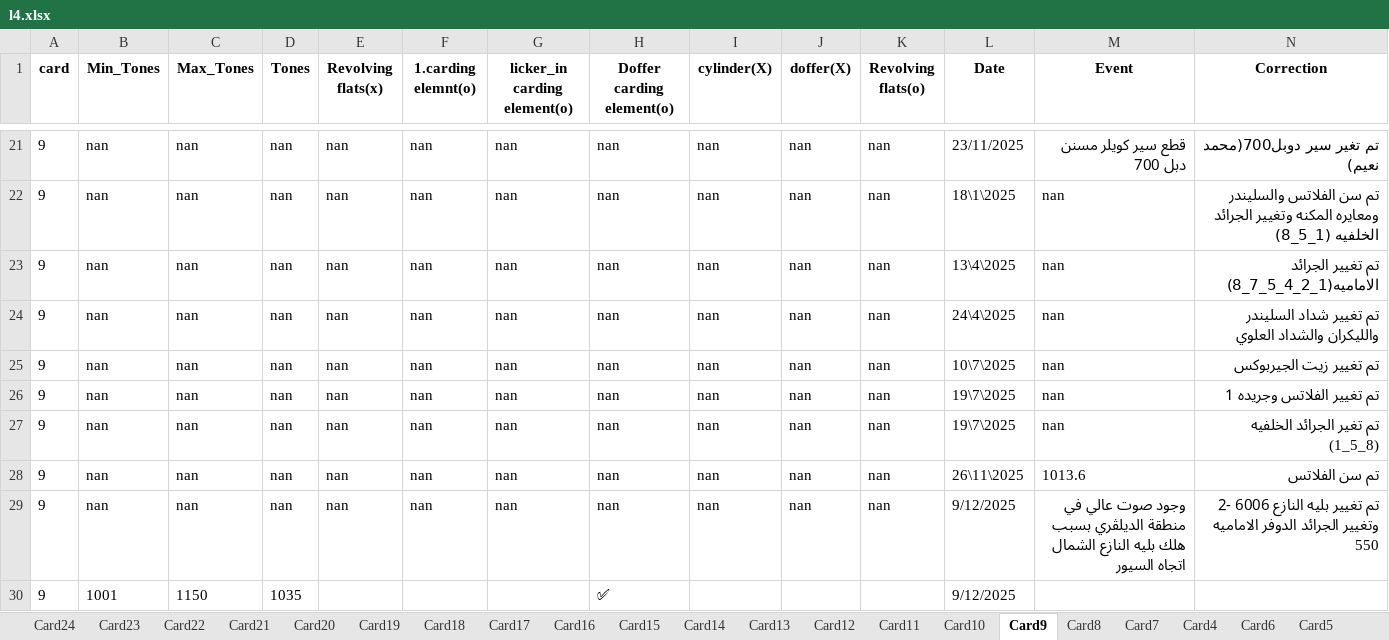
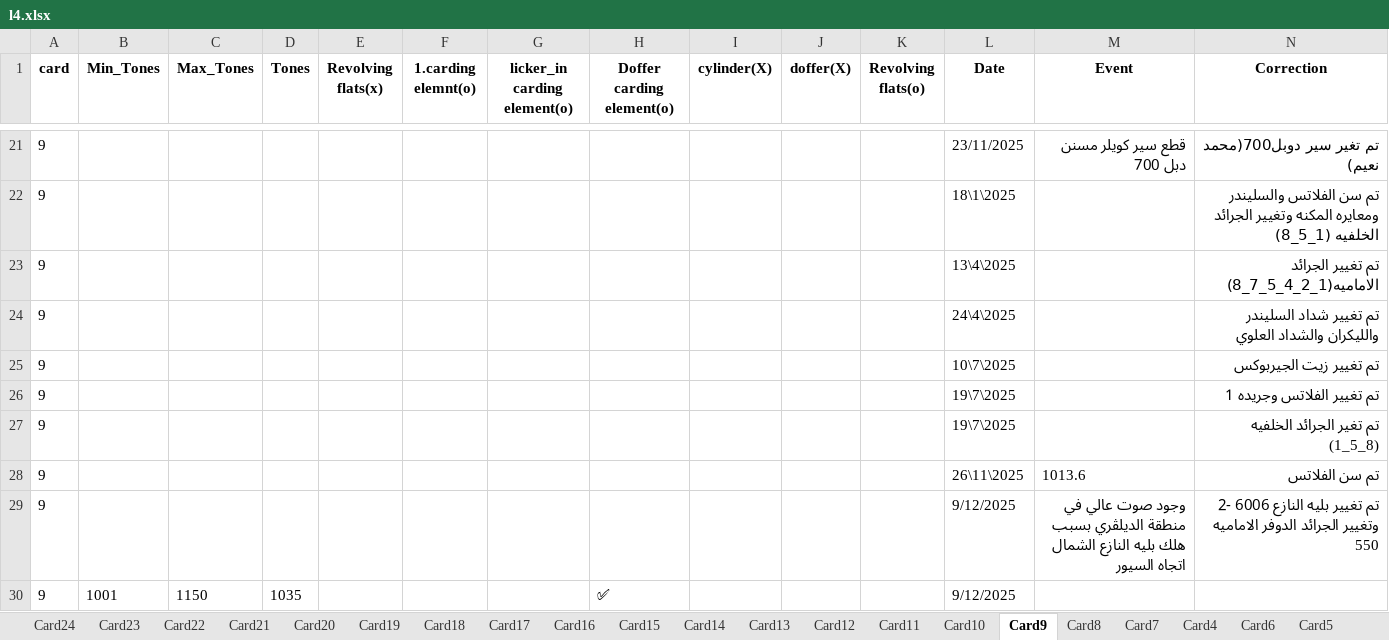
Before and after one commit to mahmedabdallh123/Elqds, an Excel workbook: l4.xlsx, sheet Card9, drawn as a sheet; only a part is shown, gaps mark what is left out; values as stored, in another font and other column widths than the file's, no borders; removed rows and columns are numbered as before the commit, all else as after; rows hold the shown columns only; the diff covers the shown part only; the diff names each change by its address in the sheet, - before the commit and + after, or states it on an @@ line.

Commit message:
إضافة حدث جديد في Card21 by admin at 2025-12-10 12:59:51

```diff
--- a/l4.xlsx (sheet Card9)
+++ b/l4.xlsx (sheet Card9)
-B21 (Min_Tones): nan
+B21 (Min_Tones): (empty)
-C21 (Max_Tones): nan
+C21 (Max_Tones): (empty)
-D21 (Tones): nan
+D21 (Tones): (empty)
-E21 (Revolving flats(x)): nan
+E21 (Revolving flats(x)): (empty)
-F21 (1.carding elemnt(o)): nan
+F21 (1.carding elemnt(o)): (empty)
-G21 (licker_in carding element(o)): nan
+G21 (licker_in carding element(o)): (empty)
-H21 (Doffer carding element(o)): nan
+H21 (Doffer carding element(o)): (empty)
-I21 (cylinder(X)): nan
+I21 (cylinder(X)): (empty)
-J21 (doffer(X)): nan
+J21 (doffer(X)): (empty)
-K21 (Revolving flats(o)): nan
+K21 (Revolving flats(o)): (empty)
-row 22: 9 | nan | nan | nan | nan | nan | nan | nan | nan | nan | nan | 18\1\2025 | nan | تم سن الفلاتس والسليندر ومعايره المكنه وتغيير الجرائد الخلفيه (1_5_8)
-row 23: 9 | nan | nan | nan | nan | nan | nan | nan | nan | nan | nan | 13\4\2025 | nan | تم تغيير الجرائد الاماميه(1_2_4_5_7_8)
-row 24: 9 | nan | nan | nan | nan | nan | nan | nan | nan | nan | nan | 24\4\2025 | nan | تم تغيير شداد السليندر والليكران والشداد العلوي
-row 25: 9 | nan | nan | nan | nan | nan | nan | nan | nan | nan | nan | 10\7\2025 | nan | تم تغيير زيت الجيربوكس
-row 26: 9 | nan | nan | nan | nan | nan | nan | nan | nan | nan | nan | 19\7\2025 | nan | تم تغيير الفلاتس وجريده 1
-row 27: 9 | nan | nan | nan | nan | nan | nan | nan | nan | nan | nan | 19\7\2025 | nan | تم تغير الجرائد الخلفيه (1_5_8)
+row 22: 9 |  |  |  |  |  |  |  |  |  |  | 18\1\2025 |  | تم سن الفلاتس والسليندر ومعايره المكنه وتغيير الجرائد الخلفيه (1_5_8)
+row 23: 9 |  |  |  |  |  |  |  |  |  |  | 13\4\2025 |  | تم تغيير الجرائد الاماميه(1_2_4_5_7_8)
+row 24: 9 |  |  |  |  |  |  |  |  |  |  | 24\4\2025 |  | تم تغيير شداد السليندر والليكران والشداد العلوي
+row 25: 9 |  |  |  |  |  |  |  |  |  |  | 10\7\2025 |  | تم تغيير زيت الجيربوكس
+row 26: 9 |  |  |  |  |  |  |  |  |  |  | 19\7\2025 |  | تم تغيير الفلاتس وجريده 1
+row 27: 9 |  |  |  |  |  |  |  |  |  |  | 19\7\2025 |  | تم تغير الجرائد الخلفيه (1_5_8)
-B28:B29 (Min_Tones): nan
+B28:B29 (Min_Tones): (empty)
-C28:C29 (Max_Tones): nan
+C28:C29 (Max_Tones): (empty)
-D28:D29 (Tones): nan
+D28:D29 (Tones): (empty)
-E28:E29 (Revolving flats(x)): nan
+E28:E29 (Revolving flats(x)): (empty)
-F28:F29 (1.carding elemnt(o)): nan
+F28:F29 (1.carding elemnt(o)): (empty)
-G28:G29 (licker_in carding element(o)): nan
+G28:G29 (licker_in carding element(o)): (empty)
-H28:H29 (Doffer carding element(o)): nan
+H28:H29 (Doffer carding element(o)): (empty)
-I28:I29 (cylinder(X)): nan
+I28:I29 (cylinder(X)): (empty)
-J28:J29 (doffer(X)): nan
+J28:J29 (doffer(X)): (empty)
-K28:K29 (Revolving flats(o)): nan
+K28:K29 (Revolving flats(o)): (empty)
```
Also changed, not shown: 11 added rows, 11 removed rows and 68 edited cells elsewhere in this sheet, sheet Card21.
